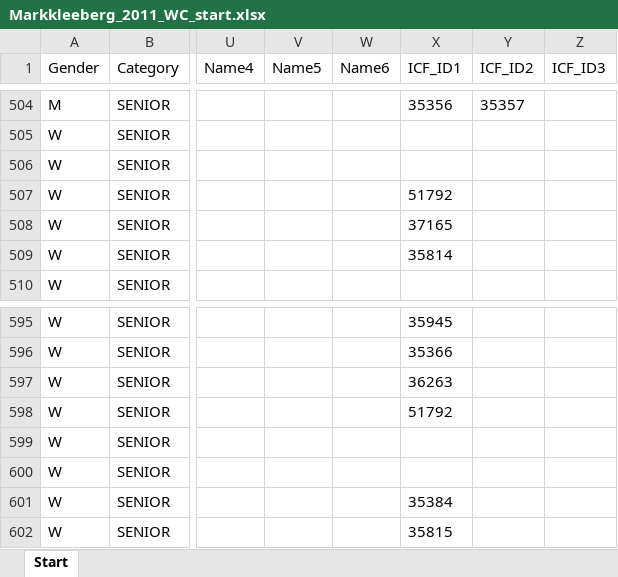
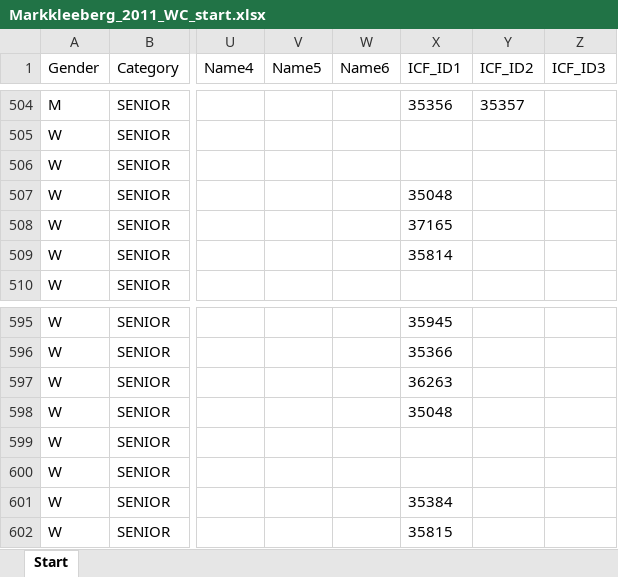
Before and after one commit to kenderfoka/race-sheets, an Excel workbook: events/Markkleeberg_2011_WC/Markkleeberg_2011_WC_start.xlsx, sheet Start, drawn as a sheet; only a part is shown, gaps mark what is left out; values as stored, in another font and other column widths than the file's, no borders; the diff covers the shown part only; the diff names each change by its address in the sheet, - before the commit and + after, or states it on an @@ line.

```diff
--- a/events/Markkleeberg_2011_WC/Markkleeberg_2011_WC_start.xlsx (sheet Start)
+++ b/events/Markkleeberg_2011_WC/Markkleeberg_2011_WC_start.xlsx (sheet Start)
-X507 (ICF_ID1): 51792
+X507 (ICF_ID1): 35048
-X598 (ICF_ID1): 51792
+X598 (ICF_ID1): 35048
```
Also changed, not shown: 5 edited cells elsewhere in this sheet, 1 other file.
